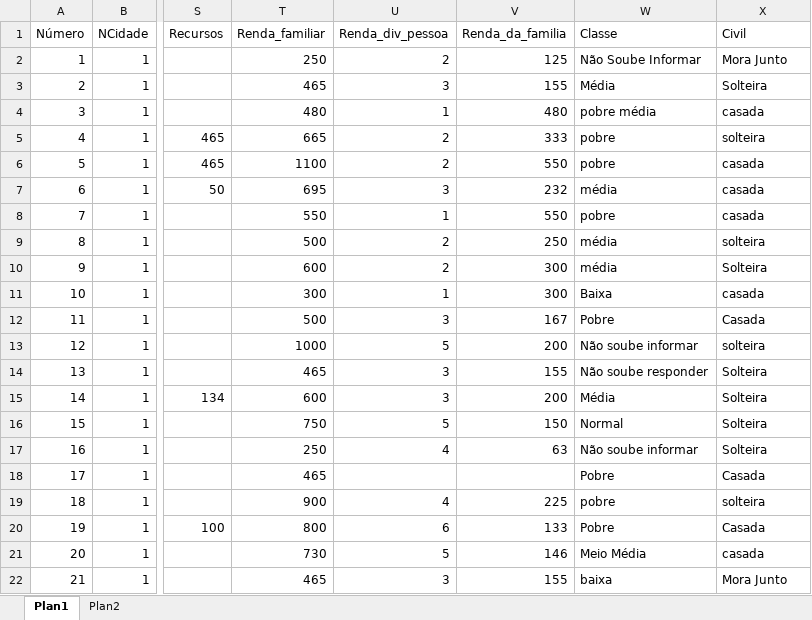
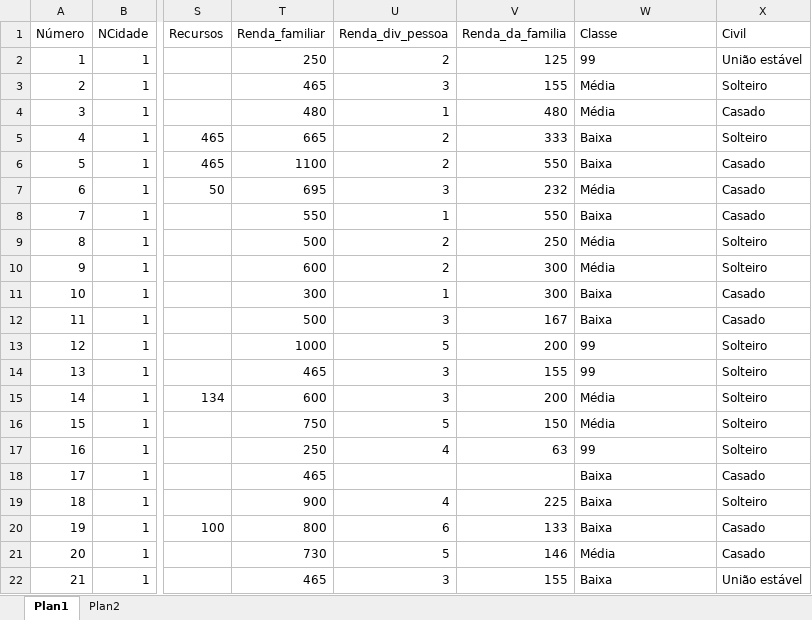
Before and after one commit to Aaronsantos/relat-rio-estat-stico-no-R, an Excel workbook: DADOS BRUTOS/Banco_de_dados_Trabalho.xlsx, sheet Plan1, drawn as a sheet; only a part is shown, gaps mark what is left out; values as stored, in another font and other column widths than the file's, no borders; the diff covers the shown part only; the diff names each change by its address in the sheet, - before the commit and + after, or states it on an @@ line.

Commit message:
Corrigindo os dados qualitativos no xlsx

```diff
--- a/DADOS BRUTOS/Banco_de_dados_Trabalho.xlsx (sheet Plan1)
+++ b/DADOS BRUTOS/Banco_de_dados_Trabalho.xlsx (sheet Plan1)
-W2 (Classe): Não Soube Informar
+W2 (Classe): 99
-X2 (Civil): Mora Junto
+X2 (Civil): União estável
-X3 (Civil): Solteira
+X3 (Civil): Solteiro
-W4 (Classe): pobre média
+W4 (Classe): Média
-X4 (Civil): casada
+X4 (Civil): Casado
-W5:W6 (Classe): pobre
+W5:W6 (Classe): Baixa
-X5 (Civil): solteira
+X5 (Civil): Solteiro
-X6:X8 (Civil): casada
+X6:X8 (Civil): Casado
-W7 (Classe): média
+W7 (Classe): Média
-W8 (Classe): pobre
+W8 (Classe): Baixa
-W9:W10 (Classe): média
+W9:W10 (Classe): Média
-X9 (Civil): solteira
+X9 (Civil): Solteiro
-X10 (Civil): Solteira
+X10 (Civil): Solteiro
-X11 (Civil): casada
+X11 (Civil): Casado
-W12 (Classe): Pobre
+W12 (Classe): Baixa
-X12 (Civil): Casada
+X12 (Civil): Casado
-W13 (Classe): Não soube informar
+W13 (Classe): 99
-X13 (Civil): solteira
+X13 (Civil): Solteiro
-W14 (Classe): Não soube responder
+W14 (Classe): 99
-X14:X17 (Civil): Solteira
+X14:X17 (Civil): Solteiro
-W16 (Classe): Normal
+W16 (Classe): Média
-W17 (Classe): Não soube informar
+W17 (Classe): 99
-W18 (Classe): Pobre
+W18 (Classe): Baixa
-X18 (Civil): Casada
+X18 (Civil): Casado
-W19 (Classe): pobre
+W19 (Classe): Baixa
-X19 (Civil): solteira
+X19 (Civil): Solteiro
-W20 (Classe): Pobre
+W20 (Classe): Baixa
-X20 (Civil): Casada
+X20 (Civil): Casado
-W21 (Classe): Meio Média
+W21 (Classe): Média
-X21 (Civil): casada
+X21 (Civil): Casado
-W22 (Classe): baixa
+W22 (Classe): Baixa
-X22 (Civil): Mora Junto
+X22 (Civil): União estável
```
Also changed, not shown: 804 edited cells elsewhere in this sheet.
